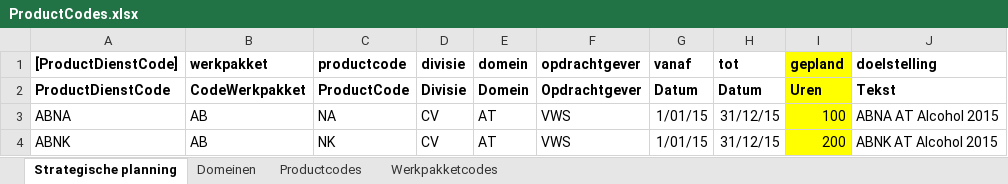
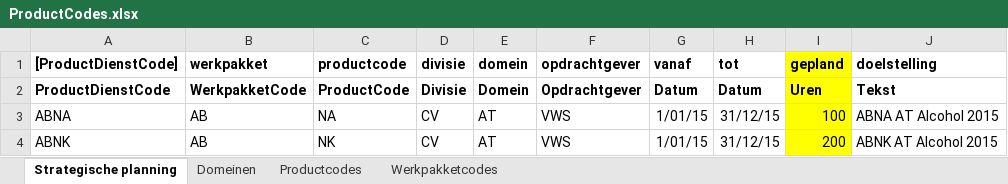
Before and after one commit to AmpersandTarski/ampersand-models, an Excel workbook: Blik/ProductCodes.xlsx, sheet Strategische planning, drawn as a sheet; only a part is shown; values as stored, in another font and other column widths than the file's, no borders; the diff names each change by its address in the sheet, - before the commit and + after, or states it on an @@ line.

```diff
--- a/Blik/ProductCodes.xlsx (sheet Strategische planning)
+++ b/Blik/ProductCodes.xlsx (sheet Strategische planning)
-B2 (werkpakket): CodeWerkpakket
+B2 (werkpakket): WerkpakketCode
```
Also changed, not shown: sheet Werkpakketcodes, Blik/Wetsartikelen.xlsx, 1 other file.
